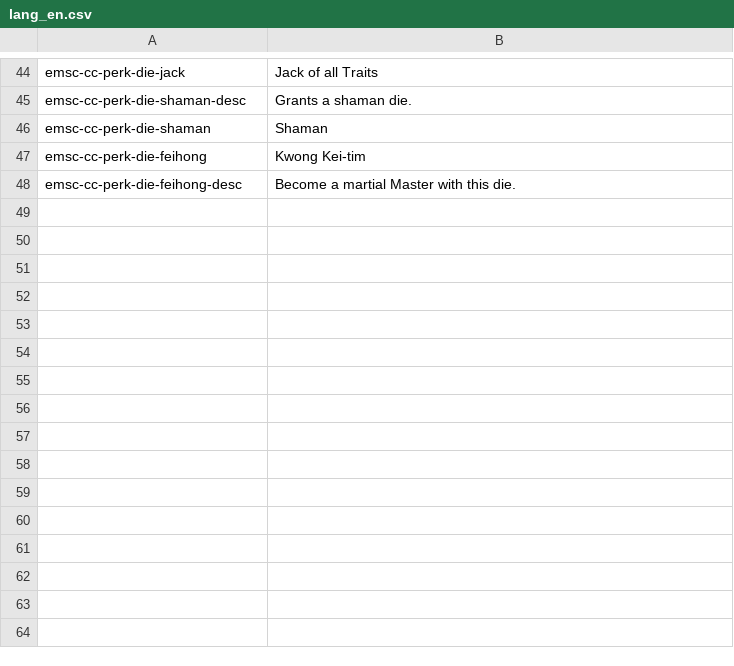
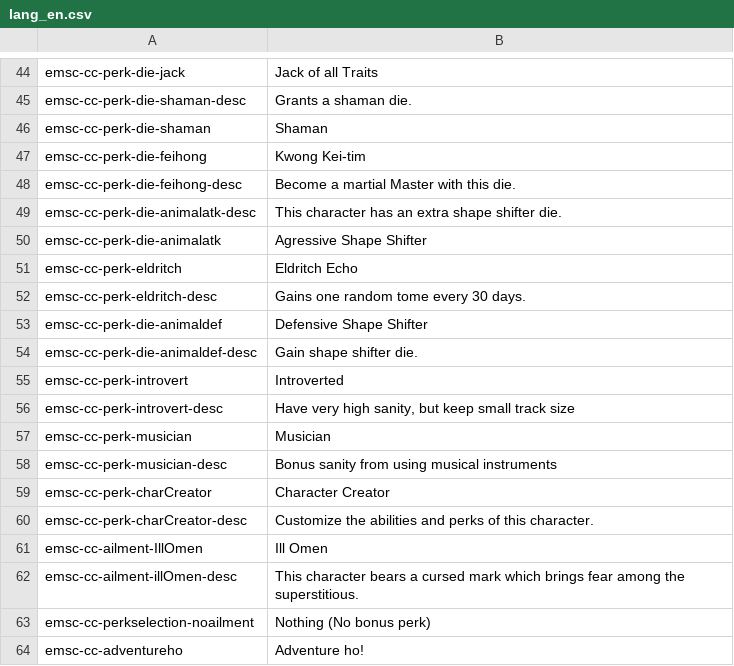
Before and after one commit to emscape2/CE-Character_Creator, a CSV file: langs/lang_en.csv, drawn as a sheet; only a part is shown, gaps mark what is left out; the diff names each change by its address in the sheet, - before the commit and + after, or states it on an @@ line.

Commit message:
Done Most Translations

```diff
--- a/langs/lang_en.csv
+++ b/langs/lang_en.csv
+row 49: emsc-cc-perk-die-animalatk-desc | This character has an extra shape shifter die.
+row 50: emsc-cc-perk-die-animalatk | Agressive Shape Shifter
+row 51: emsc-cc-perk-eldritch | Eldritch Echo
+row 52: emsc-cc-perk-eldritch-desc | Gains one random tome every 30 days.
+row 53: emsc-cc-perk-die-animaldef | Defensive Shape Shifter
+row 54: emsc-cc-perk-die-animaldef-desc | Gain shape shifter die.
+row 55: emsc-cc-perk-introvert | Introverted
+row 56: emsc-cc-perk-introvert-desc | Have very high sanity, but keep small track size
+row 57: emsc-cc-perk-musician | Musician
+row 58: emsc-cc-perk-musician-desc | Bonus sanity from using musical instruments
+row 59: emsc-cc-perk-charCreator | Character Creator
+row 60: emsc-cc-perk-charCreator-desc | Customize the abilities and perks of this character.
+row 61: emsc-cc-ailment-IllOmen | Ill Omen
+row 62: emsc-cc-ailment-illOmen-desc | This character bears a cursed mark which brings fear among the superstitious.
+row 63: emsc-cc-perkselection-noailment | Nothing (No bonus perk)
+row 64: emsc-cc-adventureho | Adventure ho!
```
Also changed, not shown: 5 other files.
